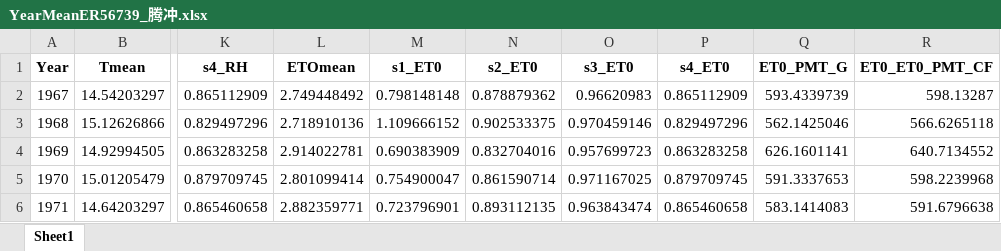
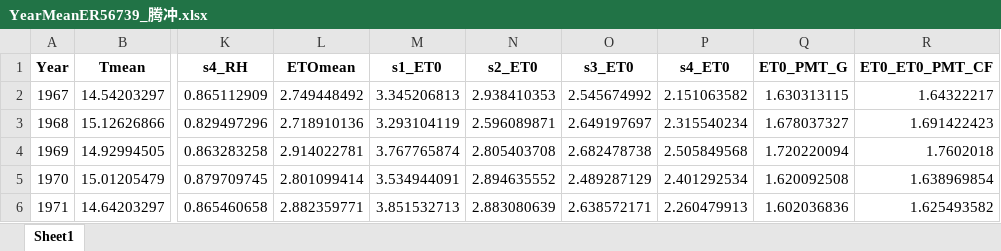
Before and after one commit to DRAGONINWAVE/for_little_sun, an Excel workbook: my_work/data1/YearMeanER56739_腾冲.xlsx, sheet Sheet1, drawn as a sheet; only a part is shown, gaps mark what is left out; values as stored, in another font and other column widths than the file's, no borders; the diff covers the shown part only; the diff names each change by its address in the sheet, - before the commit and + after, or states it on an @@ line.

```diff
--- a/my_work/data1/YearMeanER56739_腾冲.xlsx (sheet Sheet1)
+++ b/my_work/data1/YearMeanER56739_腾冲.xlsx (sheet Sheet1)
-M2 (s1_ET0): 0.798148148
+M2 (s1_ET0): 3.345206813
-N2 (s2_ET0): 0.878879362
+N2 (s2_ET0): 2.938410353
-O2 (s3_ET0): 0.96620983
+O2 (s3_ET0): 2.545674992
-P2 (s4_ET0): 0.865112909
+P2 (s4_ET0): 2.151063582
-Q2 (ET0_PMT_G): 593.4339739
+Q2 (ET0_PMT_G): 1.630313115
-R2 (ET0_ET0_PMT_CF): 598.13287
+R2 (ET0_ET0_PMT_CF): 1.64322217
-M3 (s1_ET0): 1.109666152
+M3 (s1_ET0): 3.293104119
-N3 (s2_ET0): 0.902533375
+N3 (s2_ET0): 2.596089871
-O3 (s3_ET0): 0.970459146
+O3 (s3_ET0): 2.649197697
-P3 (s4_ET0): 0.829497296
+P3 (s4_ET0): 2.315540234
-Q3 (ET0_PMT_G): 562.1425046
+Q3 (ET0_PMT_G): 1.678037327
-R3 (ET0_ET0_PMT_CF): 566.6265118
+R3 (ET0_ET0_PMT_CF): 1.691422423
-M4 (s1_ET0): 0.690383909
+M4 (s1_ET0): 3.767765874
-N4 (s2_ET0): 0.832704016
+N4 (s2_ET0): 2.805403708
-O4 (s3_ET0): 0.957699723
+O4 (s3_ET0): 2.682478738
-P4 (s4_ET0): 0.863283258
+P4 (s4_ET0): 2.505849568
-Q4 (ET0_PMT_G): 626.1601141
+Q4 (ET0_PMT_G): 1.720220094
-R4 (ET0_ET0_PMT_CF): 640.7134552
+R4 (ET0_ET0_PMT_CF): 1.7602018
-M5 (s1_ET0): 0.754900047
+M5 (s1_ET0): 3.534944091
-N5 (s2_ET0): 0.861590714
+N5 (s2_ET0): 2.894635552
-O5 (s3_ET0): 0.971167025
+O5 (s3_ET0): 2.489287129
-P5 (s4_ET0): 0.879709745
+P5 (s4_ET0): 2.401292534
-Q5 (ET0_PMT_G): 591.3337653
+Q5 (ET0_PMT_G): 1.620092508
-R5 (ET0_ET0_PMT_CF): 598.2239968
+R5 (ET0_ET0_PMT_CF): 1.638969854
-M6 (s1_ET0): 0.723796901
+M6 (s1_ET0): 3.851532713
-N6 (s2_ET0): 0.893112135
+N6 (s2_ET0): 2.883080639
-O6 (s3_ET0): 0.963843474
+O6 (s3_ET0): 2.638572171
-P6 (s4_ET0): 0.865460658
+P6 (s4_ET0): 2.260479913
-Q6 (ET0_PMT_G): 583.1414083
+Q6 (ET0_PMT_G): 1.602036836
-R6 (ET0_ET0_PMT_CF): 591.6796638
+R6 (ET0_ET0_PMT_CF): 1.625493582
```
Also changed, not shown: 270 edited cells elsewhere in this sheet, my_work/data1/YearMeanER56651_丽江.xlsx, my_work/data1/YearMeanER56778_昆明.xlsx, 4 other files.
